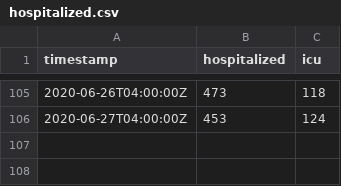
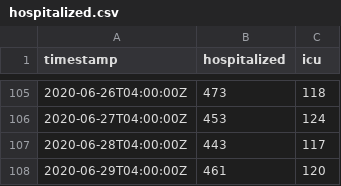
Before and after one commit to thecityny/covid-19-nyc-data, a CSV file: hospitalized.csv, drawn as a sheet; only a part is shown, gaps mark what is left out.

Commit message:
State and hospitalized 6/29 data

```diff
--- a/hospitalized.csv
+++ b/hospitalized.csv
@@ -106 +106,3 @@ timestamp,hospitalized,icu
 2020-06-27T04:00:00Z,453,124
+2020-06-28T04:00:00Z,443,117
+2020-06-29T04:00:00Z,461,120
```
Also changed, not shown: state.csv, 1 other file.
